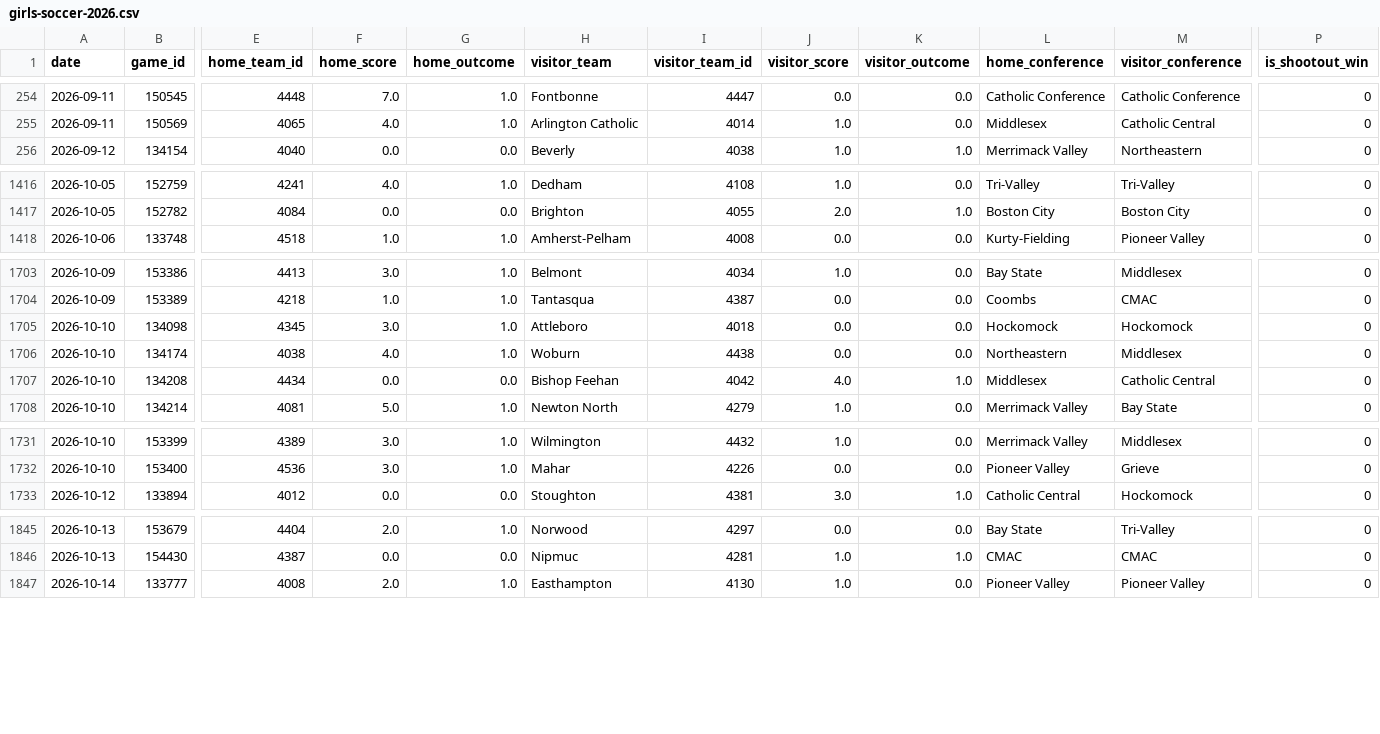
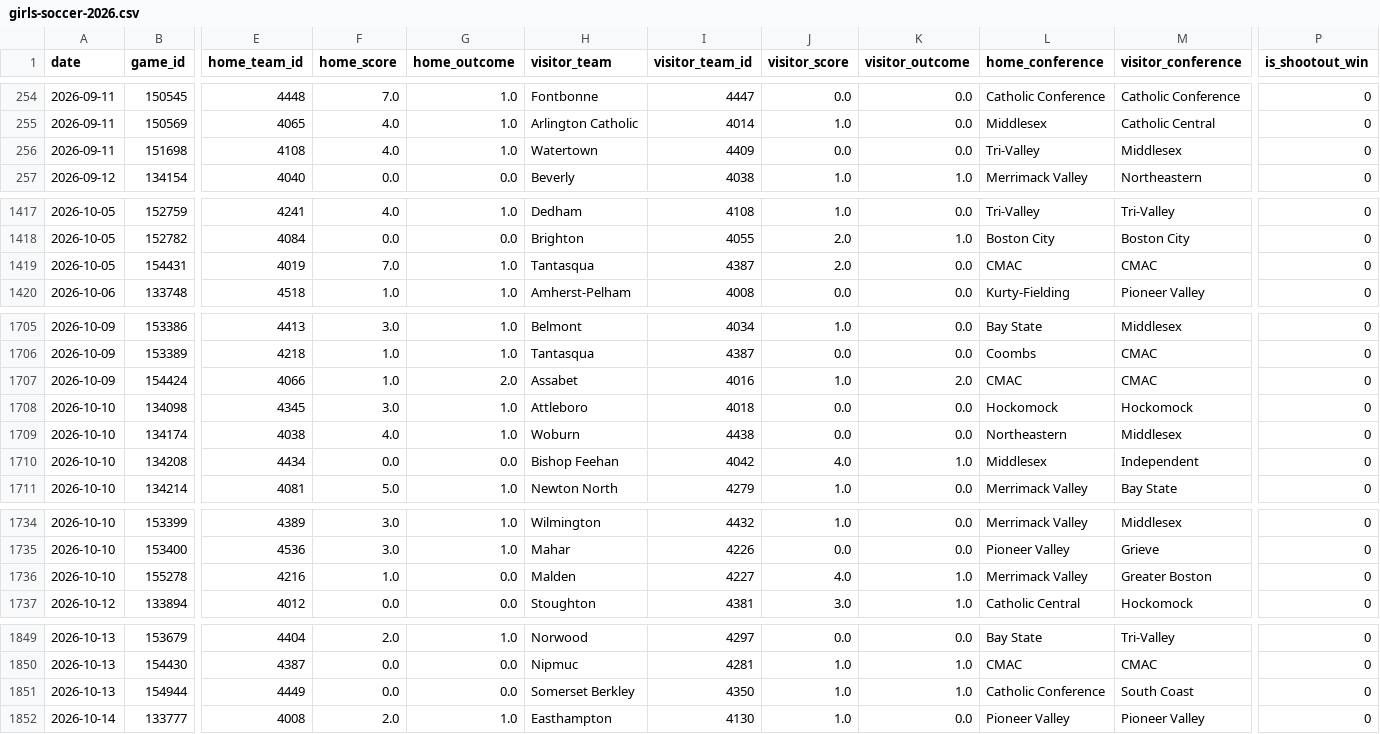
Before and after one commit to bwbensonjr/high-school-sports, a CSV file: data/girls-soccer-2026.csv, drawn as a sheet; only a part is shown, gaps mark what is left out; addresses are those after the commit; rows hold the shown columns only; the diff covers the shown part only; the diff names each change by its address in the sheet, - before the commit and + after, or states it on an @@ line.

```diff
--- a/data/girls-soccer-2026.csv
+++ b/data/girls-soccer-2026.csv
+row 256: 2026-09-11 | 151698 | 4108 | 4.0 | 1.0 | Watertown | 4409 | 0.0 | 0.0 | Tri-Valley | Middlesex | 0
+row 1419: 2026-10-05 | 154431 | 4019 | 7.0 | 1.0 | Tantasqua | 4387 | 2.0 | 0.0 | CMAC | CMAC | 0
+row 1707: 2026-10-09 | 154424 | 4066 | 1.0 | 2.0 | Assabet | 4016 | 1.0 | 2.0 | CMAC | CMAC | 0
-M1710 (visitor_conference): Catholic Central
+M1710 (visitor_conference): Independent
+row 1736: 2026-10-10 | 155278 | 4216 | 1.0 | 0.0 | Malden | 4227 | 4.0 | 1.0 | Merrimack Valley | Greater Boston | 0
+row 1851: 2026-10-13 | 154944 | 4449 | 0.0 | 0.0 | Somerset Berkley | 4350 | 1.0 | 1.0 | Catholic Conference | South Coast | 0
```
Also changed, not shown: 1 added row and 106 edited cells elsewhere in this file, data/boys-golf-2026.csv, data/boys-soccer-2026.csv, 35 other files.
